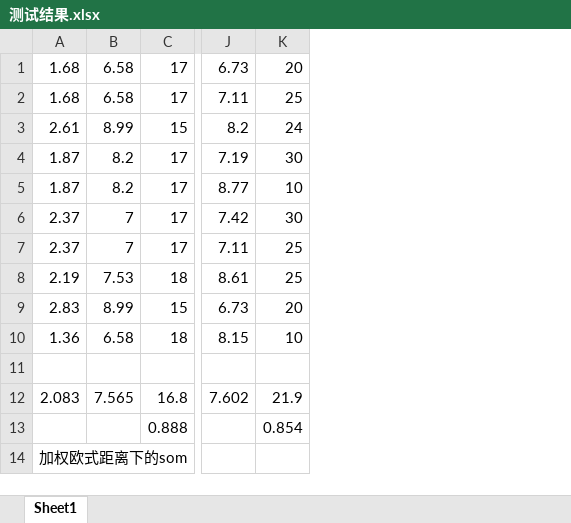
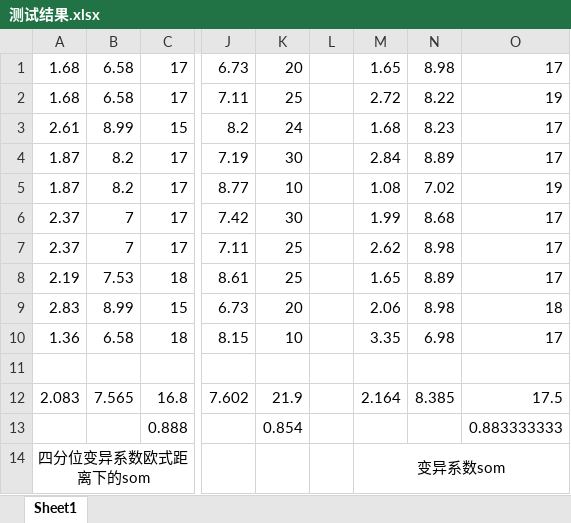
Before and after one commit to share2u/myword, an Excel workbook: 测试结果.xlsx, sheet Sheet1, drawn as a sheet; only a part is shown, gaps mark what is left out; values as stored, in another font and other column widths than the file's, no borders; the diff names each change by its address in the sheet, - before the commit and + after, or states it on an @@ line.

```diff
--- a/测试结果.xlsx (sheet Sheet1)
+++ b/测试结果.xlsx (sheet Sheet1)
+column L, empty
+column M, rows 1-14: 1.65 | 2.72 | 1.68 | 2.84 | 1.08 | 1.99 | 2.62 | 1.65 | 2.06 | 3.35 |  | 2.164 |  | 变异系数som
+column N, rows 1-12: 8.98 | 8.22 | 8.23 | 8.89 | 7.02 | 8.68 | 8.98 | 8.89 | 8.98 | 6.98 |  | 8.385
+column O, rows 1-13: 17 | 19 | 17 | 17 | 19 | 17 | 17 | 17 | 18 | 17 |  | 17.5 | 0.883333333
-A14: 加权欧式距离下的som
+A14: 四分位变异系数欧式距离下的som
```
Also changed, not shown: 1 other file.
